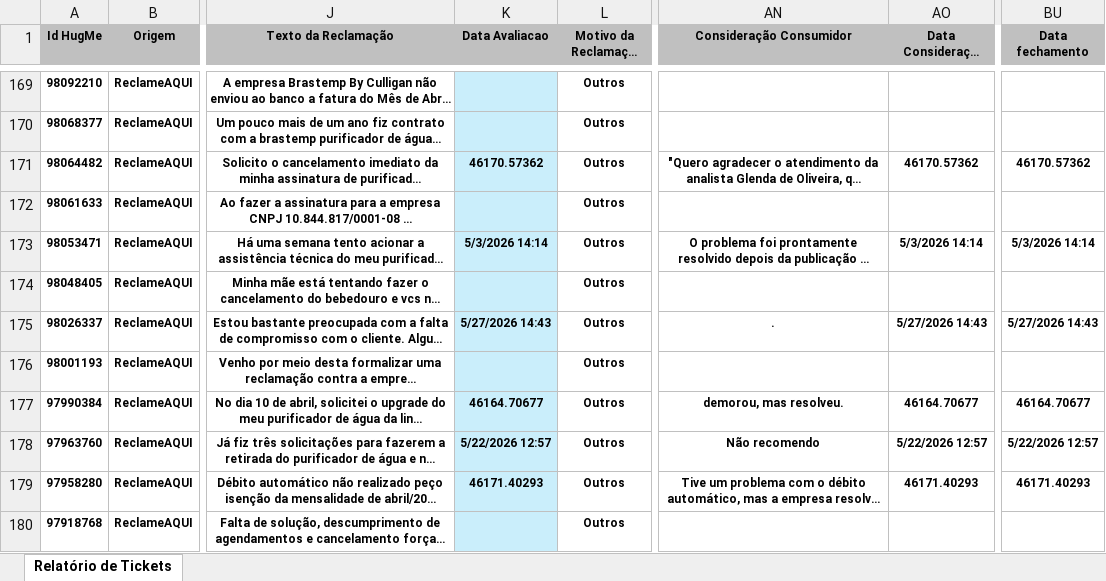
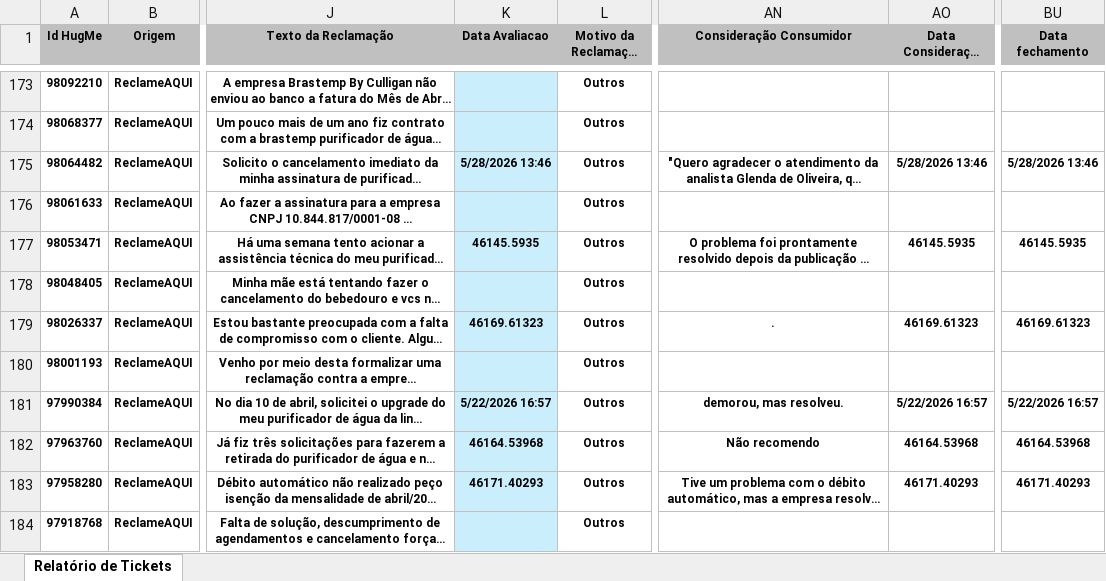
Before and after one commit to eduardacjr/Reclameaquiculligan, an Excel workbook: BaseEco.xlsx, sheet Relatório de Tickets, drawn as a sheet; only a part is shown, gaps mark what is left out; long unchanged cells end in …; values as stored, in another font and other column widths than the file's, no borders; addresses are those after the commit; the diff covers the shown part only; the diff names each change by its address in the sheet, - before the commit and + after, or states it on an @@ line.

Commit message:
Atualizacao de arquivos - 10/07/2026 10:16:12,44

```diff
--- a/BaseEco.xlsx (sheet Relatório de Tickets)
+++ b/BaseEco.xlsx (sheet Relatório de Tickets)
-K175 (Data Avaliacao): 46170.57362
+K175 (Data Avaliacao): 5/28/2026 13:46
-AO175 (Data Consideração Consumidor): 46170.57362
+AO175 (Data Consideração Consumidor): 5/28/2026 13:46
-BU175 (Data fechamento): 46170.57362
+BU175 (Data fechamento): 5/28/2026 13:46
-K177 (Data Avaliacao): 5/3/2026 14:14
+K177 (Data Avaliacao): 46145.5935
-AO177 (Data Consideração Consumidor): 5/3/2026 14:14
+AO177 (Data Consideração Consumidor): 46145.5935
-BU177 (Data fechamento): 5/3/2026 14:14
+BU177 (Data fechamento): 46145.5935
-K179 (Data Avaliacao): 5/27/2026 14:43
+K179 (Data Avaliacao): 46169.61323
-AO179 (Data Consideração Consumidor): 5/27/2026 14:43
+AO179 (Data Consideração Consumidor): 46169.61323
-BU179 (Data fechamento): 5/27/2026 14:43
+BU179 (Data fechamento): 46169.61323
-K181 (Data Avaliacao): 46164.70677
+K181 (Data Avaliacao): 5/22/2026 16:57
-AO181 (Data Consideração Consumidor): 46164.70677
+AO181 (Data Consideração Consumidor): 5/22/2026 16:57
-BU181 (Data fechamento): 46164.70677
+BU181 (Data fechamento): 5/22/2026 16:57
-K182 (Data Avaliacao): 5/22/2026 12:57
+K182 (Data Avaliacao): 46164.53968
-AO182 (Data Consideração Consumidor): 5/22/2026 12:57
+AO182 (Data Consideração Consumidor): 46164.53968
-BU182 (Data fechamento): 5/22/2026 12:57
+BU182 (Data fechamento): 46164.53968
```
Also changed, not shown: 4 added rows, 591 edited cells and cell formats elsewhere in this sheet.
